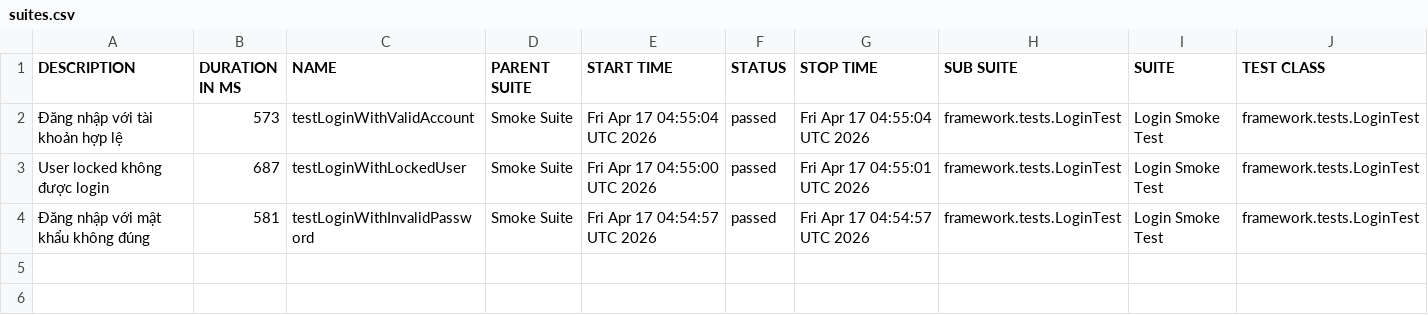
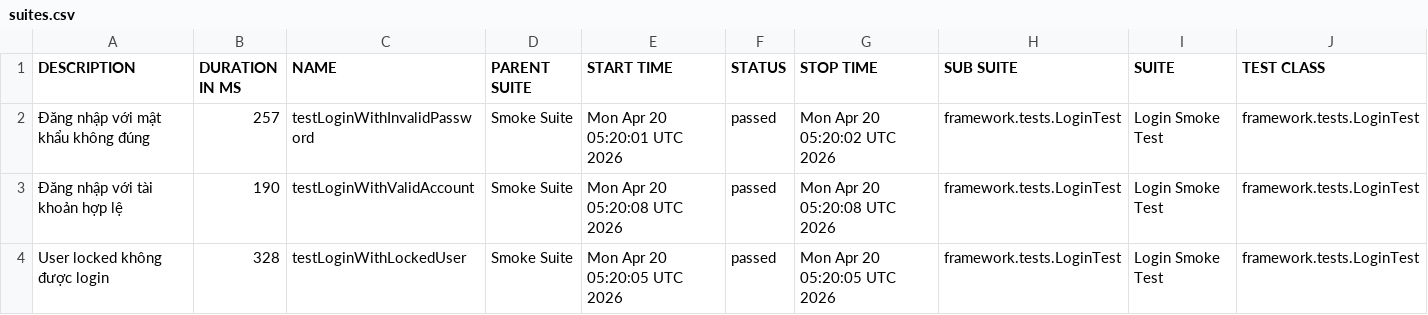
Before and after one commit to maiphun1412/KTPM_B11_NguyenThiPhuongMai_1150080146_CNPM2, a CSV file: data/suites.csv, drawn as a sheet; only a part is shown; removed rows and columns are numbered as before the commit, all else as after; rows hold the shown columns only; the diff names each change by its address in the sheet, - before the commit and + after, or states it on an @@ line.

```diff
--- a/data/suites.csv
+++ b/data/suites.csv
+row 2: Đăng nhập với mật khẩu không đúng | 257 | testLoginWithInvalidPassword | Smoke Suite | Mon Apr 20 05:20:01 UTC 2026 | passed | Mon Apr 20 05:20:02 UTC 2026 | framework.tests.LoginTest | Login Smoke Test | framework.tests.LoginTest
-B3 (DURATION IN MS): 573
+B3 (DURATION IN MS): 190
-E3 (START TIME): Fri Apr 17 04:55:04 UTC 2026
+E3 (START TIME): Mon Apr 20 05:20:08 UTC 2026
-G3 (STOP TIME): Fri Apr 17 04:55:04 UTC 2026
+G3 (STOP TIME): Mon Apr 20 05:20:08 UTC 2026
-B4 (DURATION IN MS): 687
+B4 (DURATION IN MS): 328
-E4 (START TIME): Fri Apr 17 04:55:00 UTC 2026
+E4 (START TIME): Mon Apr 20 05:20:05 UTC 2026
-G4 (STOP TIME): Fri Apr 17 04:55:01 UTC 2026
+G4 (STOP TIME): Mon Apr 20 05:20:05 UTC 2026
-row 4: Đăng nhập với mật khẩu không đúng | 581 | testLoginWithInvalidPassword | Smoke Suite | Fri Apr 17 04:54:57 UTC 2026 | passed | Fri Apr 17 04:54:57 UTC 2026 | framework.tests.LoginTest | Login Smoke Test | framework.tests.LoginTest
```
Also changed, not shown: data/behaviors.csv, 33 other files.
